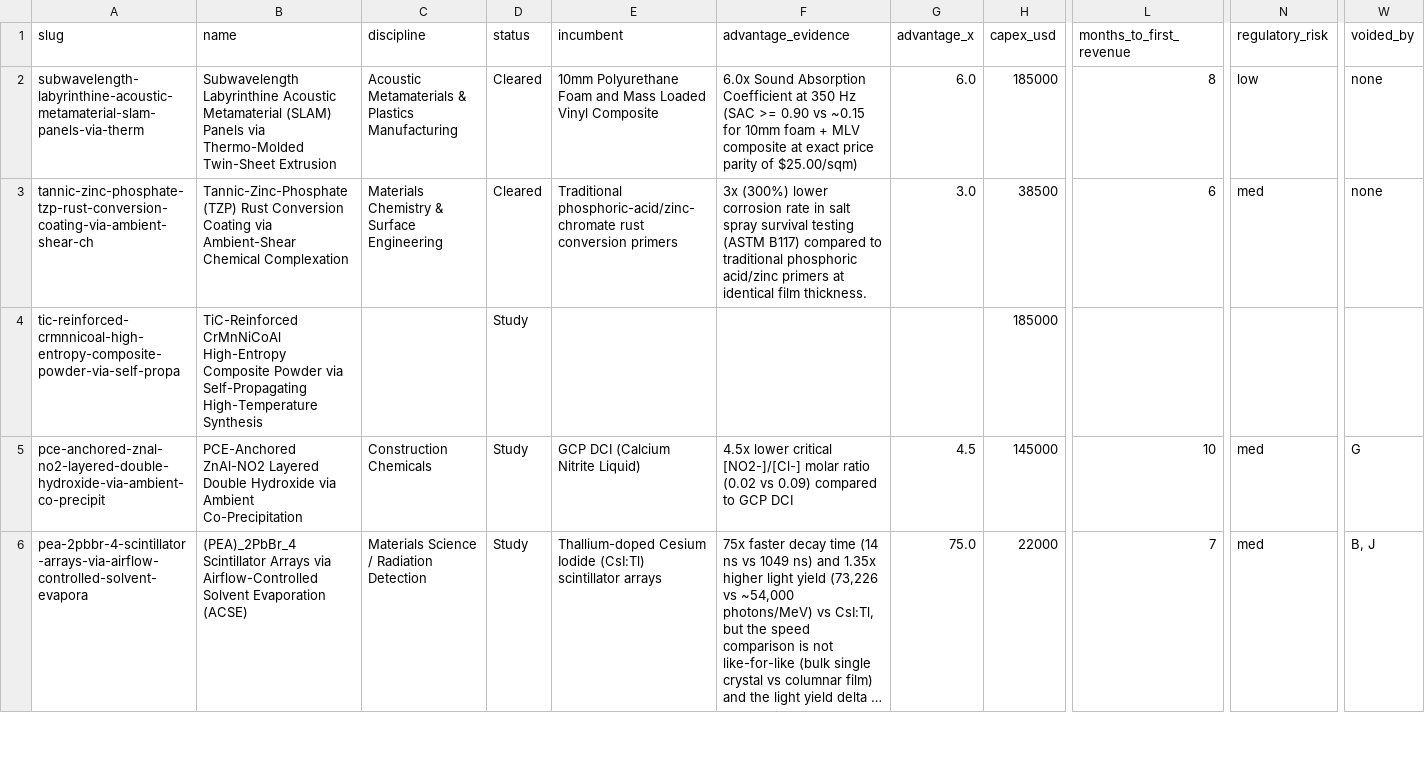
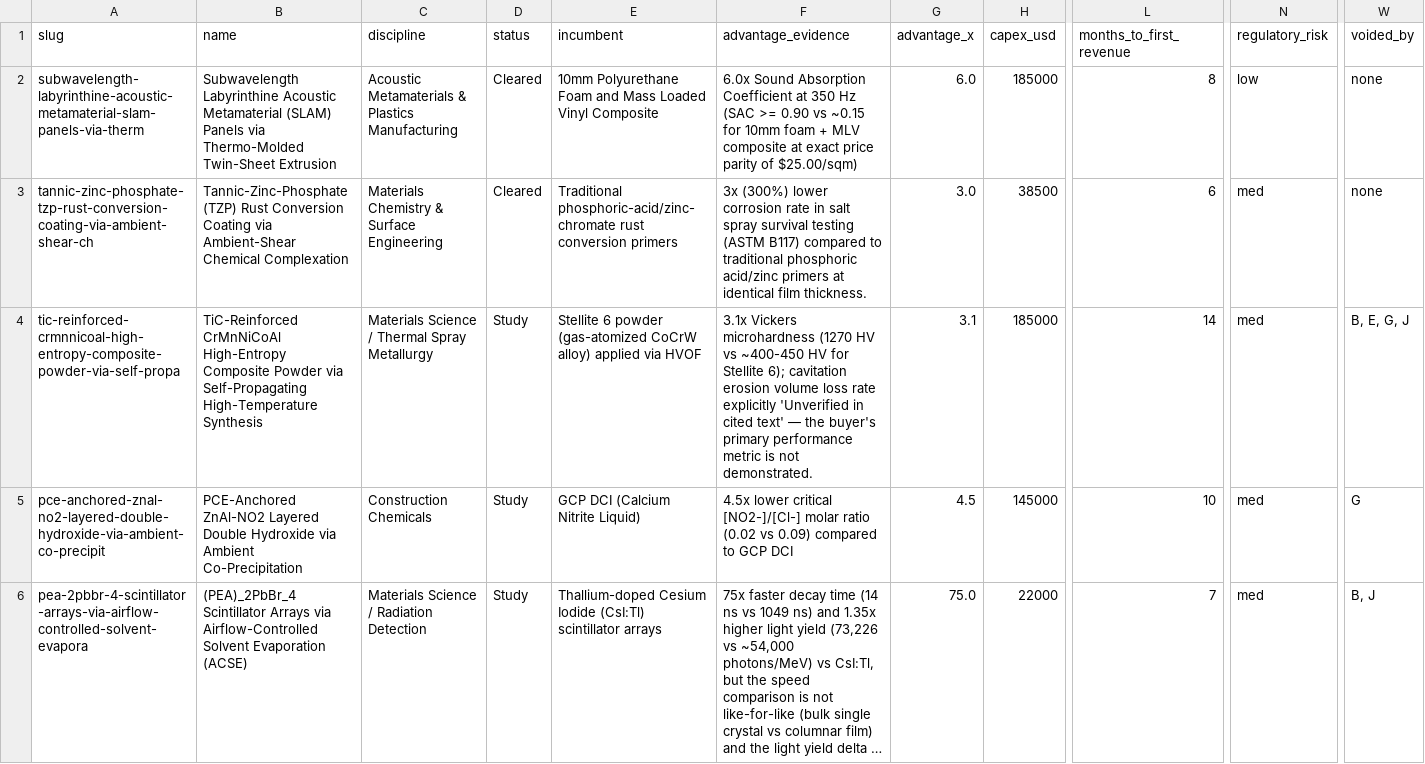
Before and after one commit to TheAbsenceAudit/TheAbsenceAudit.github.io, a CSV file: ledger.csv, drawn as a sheet; only a part is shown, gaps mark what is left out; long unchanged cells end in …; the diff names each change by its address in the sheet, - before the commit and + after, or states it on an @@ line.

Commit message:
Ledger update 2026-09-13 19:34

```diff
--- a/ledger.csv
+++ b/ledger.csv
-C4 (discipline): (empty)
+C4 (discipline): Materials Science / Thermal Spray Metallurgy
-E4 (incumbent): (empty)
+E4 (incumbent): Stellite 6 powder (gas-atomized CoCrW alloy) applied via HVOF
-F4 (advantage_evidence): (empty)
+F4 (advantage_evidence): 3.1x Vickers microhardness (1270 HV vs ~400-450 HV for Stellite 6); cavitation erosion volume loss rate explicitly 'Unverified in cited text' — the buyer's primary performance metric is not demonstrated.
-G4 (advantage_x): (empty)
+G4 (advantage_x): 3.1
-L4 (months_to_first_revenue): (empty)
+L4 (months_to_first_revenue): 14
-N4 (regulatory_risk): (empty)
+N4 (regulatory_risk): med
-W4 (voided_by): (empty)
+W4 (voided_by): B, E, G, J
```
Also changed, not shown: 24 other files.
